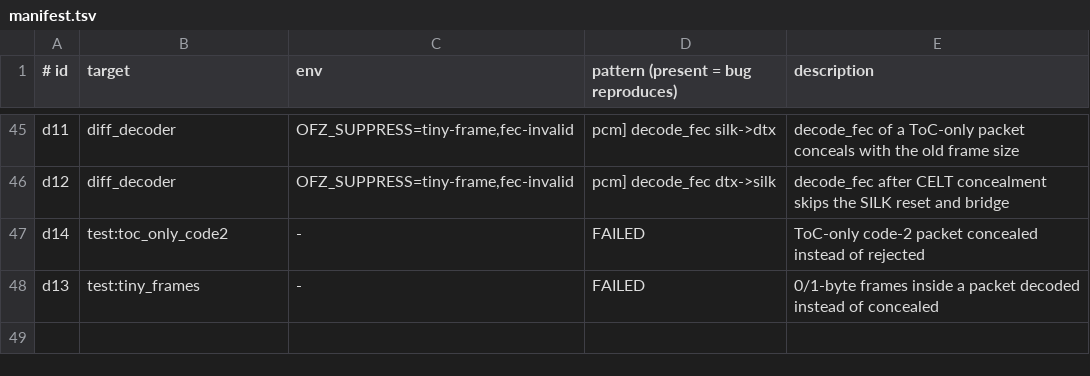
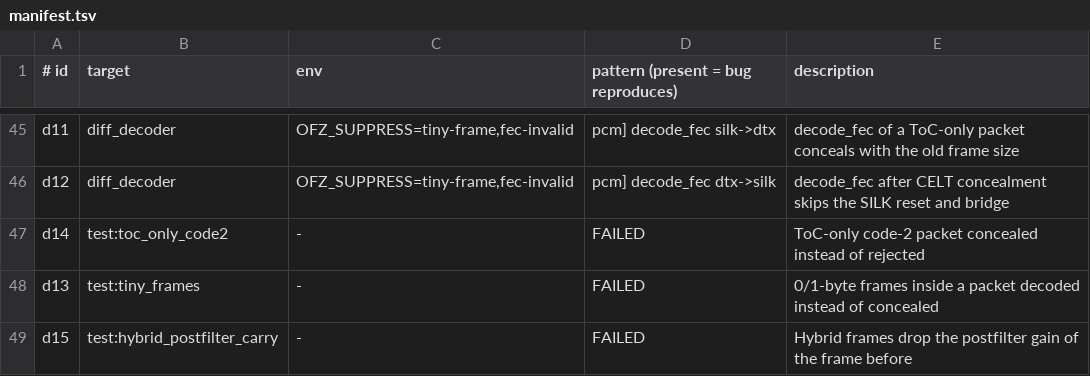
Before and after one commit to restsend/opus-rs, a TSV file: fuzz/regressions/manifest.tsv, drawn as a sheet; only a part is shown, gaps mark what is left out; the diff names each change by its address in the sheet, - before the commit and + after, or states it on an @@ line.

```diff
--- a/fuzz/regressions/manifest.tsv
+++ b/fuzz/regressions/manifest.tsv
+row 49: d15 | test:hybrid_postfilter_carry | - | FAILED | Hybrid frames drop the postfilter gain of the frame before
```
Also changed, not shown: 2 other files.
